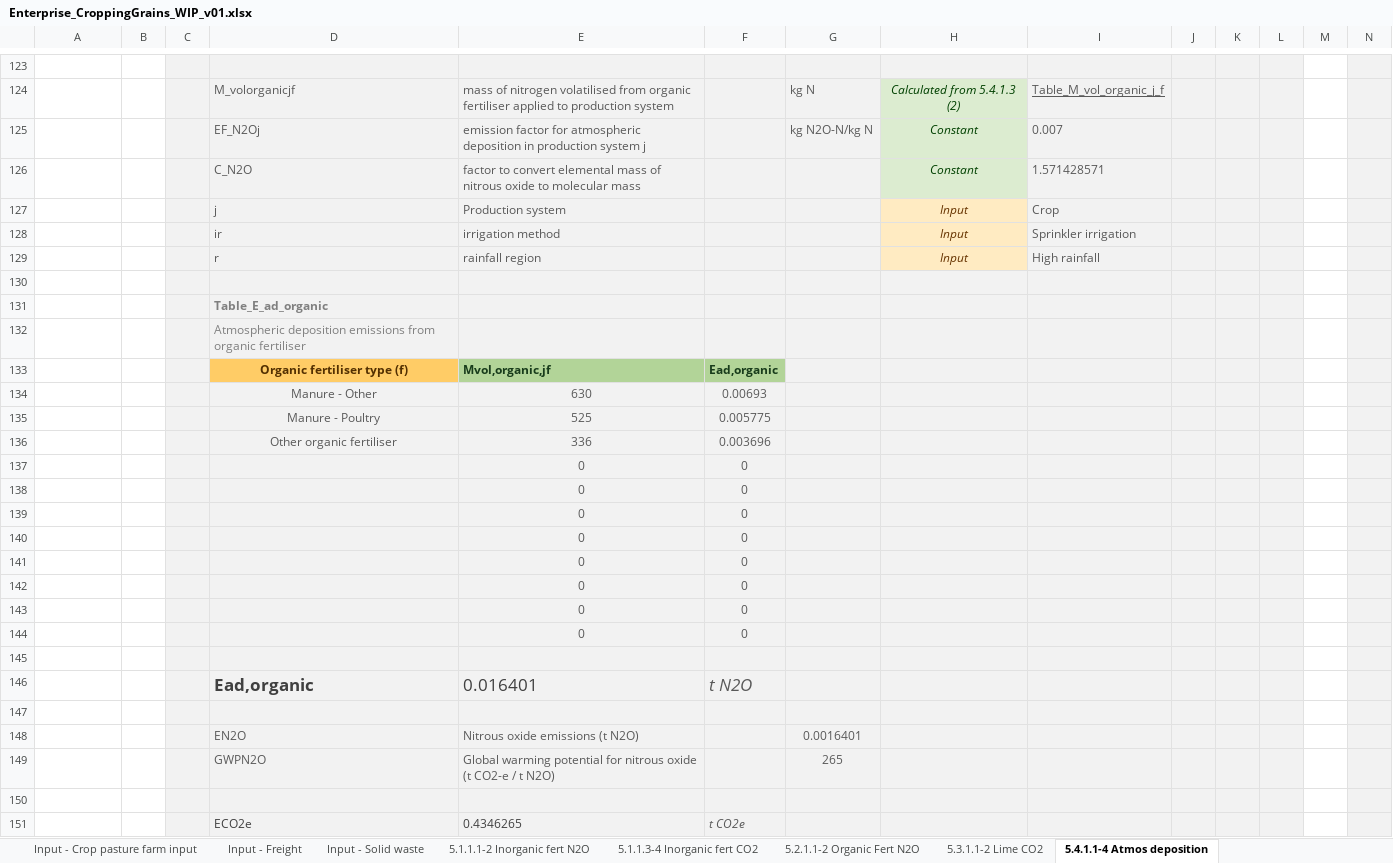
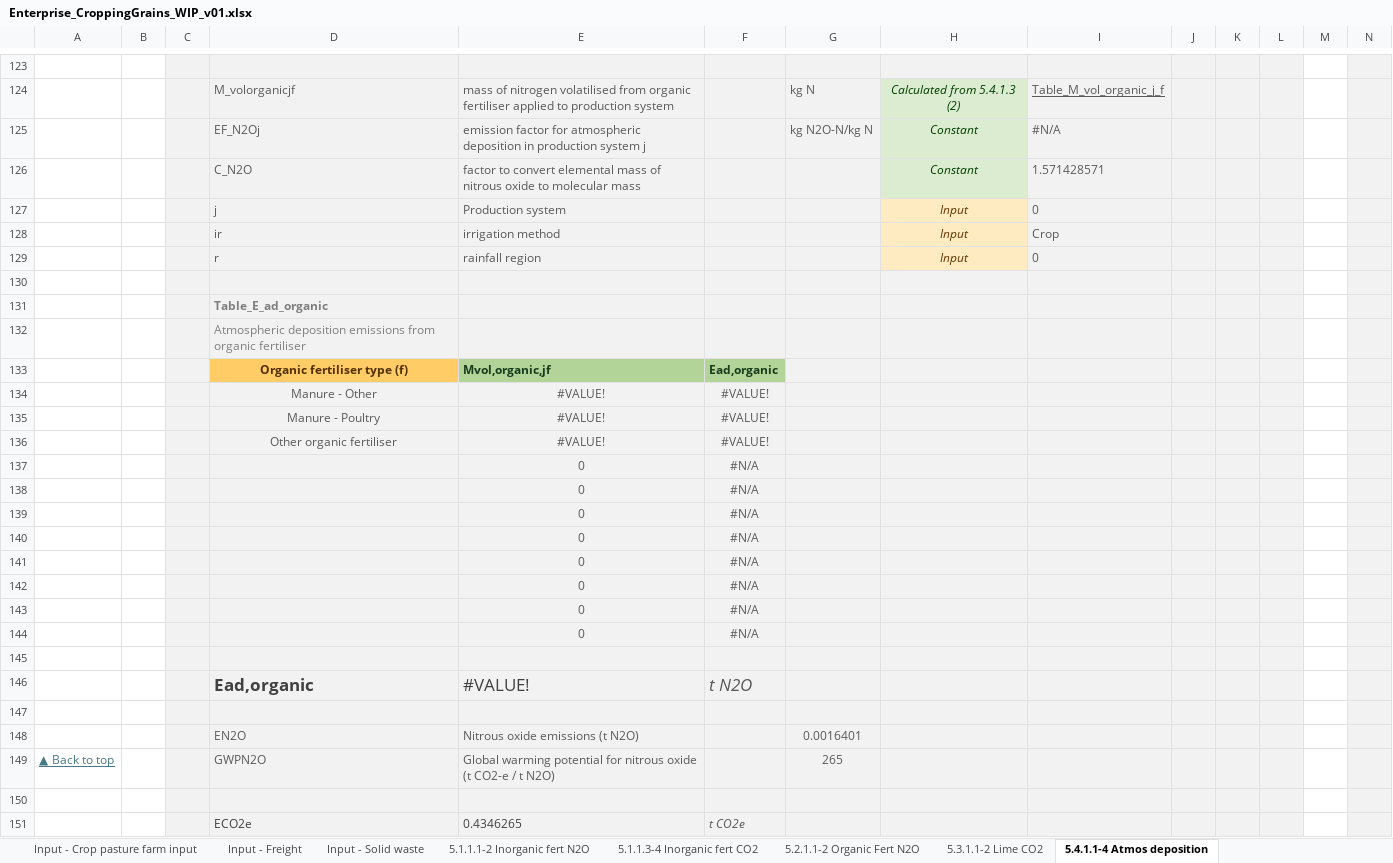
Before and after one commit to zneagcrc/GAF-VEERG-Functions, an Excel workbook: Excel/Enterprises/Enterprise_CroppingGrains_WIP_v01.xlsx, sheet 5.4.1.1-4 Atmos deposition, drawn as a sheet; only a part is shown, gaps mark what is left out; values as stored, in another font and other column widths than the file's, no borders; charts and pictures not drawn; removed rows and columns are numbered as before the commit, all else as after; rows hold the shown columns only; the diff covers the shown part only; the diff names each change by its address in the sheet, - before the commit and + after, or states it on an @@ line.

```diff
--- a/Excel/Enterprises/Enterprise_CroppingGrains_WIP_v01.xlsx (sheet 5.4.1.1-4 Atmos deposition)
+++ b/Excel/Enterprises/Enterprise_CroppingGrains_WIP_v01.xlsx (sheet 5.4.1.1-4 Atmos deposition)
-I125: 0.007
+I125: #N/A
-I127: Crop
+I127: 0
-I128: Sprinkler irrigation
+I128: Crop
-I129: High rainfall
+I129: 0
-row 134:  |  |  | Manure - Other | 630 | 0.00693
-row 135:  |  |  | Manure - Poultry | 525 | 0.005775
-row 136:  |  |  | Other organic fertiliser | 336 | 0.003696
-row 137:  |  |  |  | 0 | 0
-row 138:  |  |  |  | 0 | 0
-row 139:  |  |  |  | 0 | 0
-row 140:  |  |  |  | 0 | 0
-row 141:  |  |  |  | 0 | 0
-row 142:  |  |  |  | 0 | 0
-row 143:  |  |  |  | 0 | 0
-row 144:  |  |  |  | 0 | 0
+row 134:  |  |  | Manure - Other | #VALUE! | #VALUE!
+row 135:  |  |  | Manure - Poultry | #VALUE! | #VALUE!
+row 136:  |  |  | Other organic fertiliser | #VALUE! | #VALUE!
+row 137:  |  |  |  | 0 | #N/A
+row 138:  |  |  |  | 0 | #N/A
+row 139:  |  |  |  | 0 | #N/A
+row 140:  |  |  |  | 0 | #N/A
+row 141:  |  |  |  | 0 | #N/A
+row 142:  |  |  |  | 0 | #N/A
+row 143:  |  |  |  | 0 | #N/A
+row 144:  |  |  |  | 0 | #N/A
-E146: 0.016401
+E146: #VALUE!
-A149: (empty)
+A149: ▲ Back to top
```
Also changed, not shown: 7 added rows, 7 removed rows and 36 edited cells elsewhere in this sheet, sheet 15 Scope 3, sheet 5.1.1.1-2 Inorganic fert N2O, sheet Input - Fertiliser, sheet Results - Activity period, sheet 5.5.1.1-2 Leaching and runoff, sheet Results - Product EI, 20 more sheets, formulas that keep their value, charts or pictures, Excel/13_Scope3_WIP_v14.xlsx, Excel/Enterprises/Enterprise_EnvironmentalPlantings_WIP_v01.xlsx, 12 other files.
